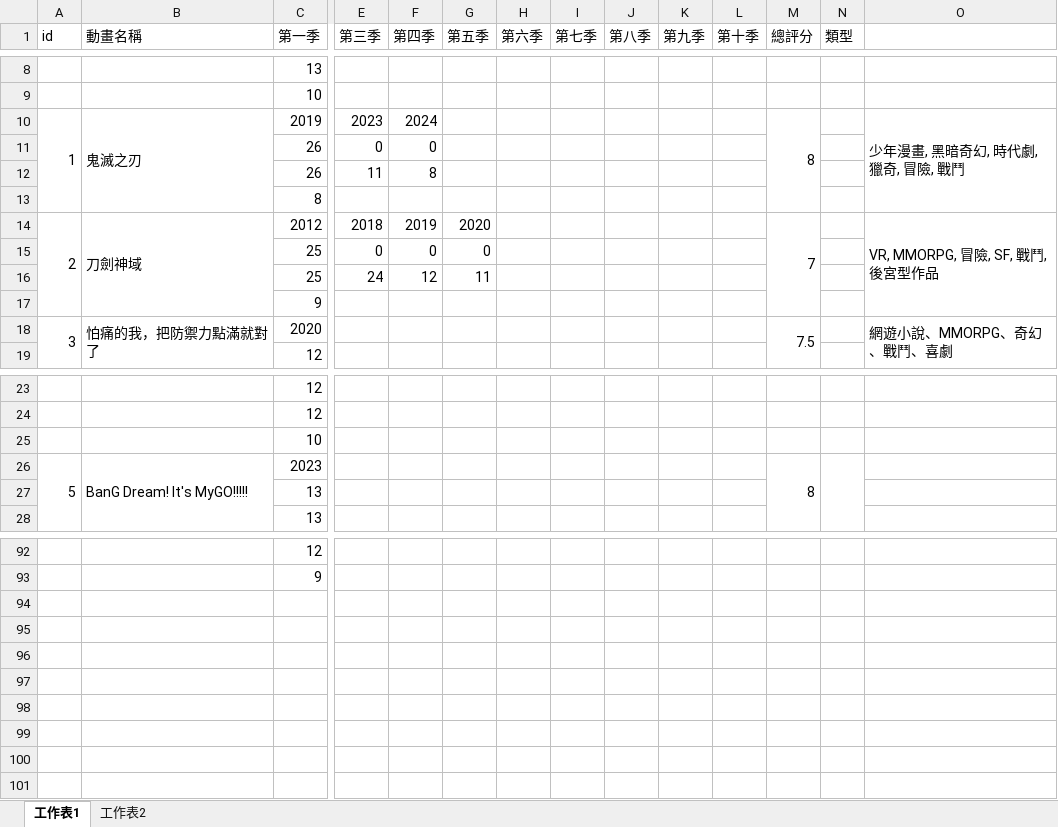
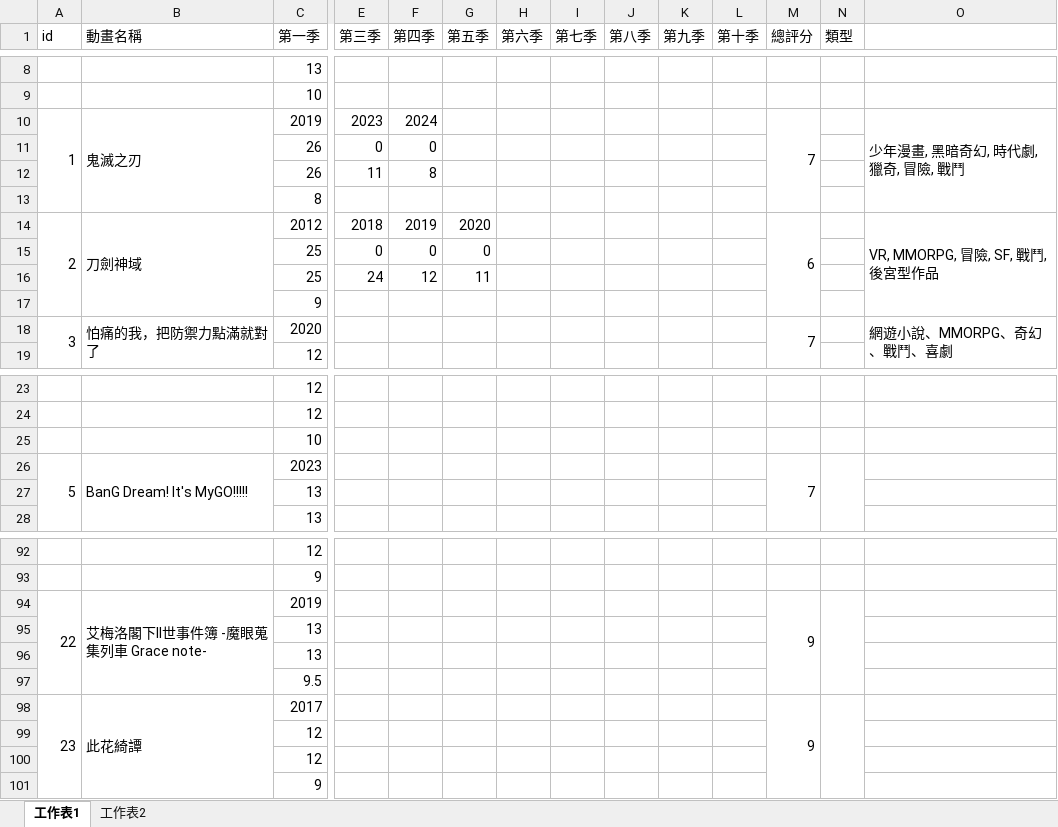
Before and after one commit to rex0988476/githubpage, an Excel workbook: database/data_anime.xlsx, sheet 工作表1, drawn as a sheet; only a part is shown, gaps mark what is left out; values as stored, in another font and other column widths than the file's, no borders; rows hold the shown columns only; the diff covers the shown part only; the diff names each change by its address in the sheet, - before the commit and + after, or states it on an @@ line.

```diff
--- a/database/data_anime.xlsx (sheet 工作表1)
+++ b/database/data_anime.xlsx (sheet 工作表1)
-M10 (總評分): 8
+M10 (總評分): 7
-M14 (總評分): 7
+M14 (總評分): 6
-M18 (總評分): 7.5
+M18 (總評分): 7
-M26 (總評分): 8
+M26 (總評分): 7
+row 94: 22 | 艾梅洛閣下II世事件簿 -魔眼蒐集列車 Grace note- | 2019 |  |  |  |  |  |  |  |  | 9
+row 95:  |  | 13
+row 96:  |  | 13
+row 97:  |  | 9.5
+row 98: 23 | 此花綺譚 | 2017 |  |  |  |  |  |  |  |  | 9
+row 99:  |  | 12
+row 100:  |  | 12
+row 101:  |  | 9
```
Also changed, not shown: 9 edited cells elsewhere in this sheet, sheet 工作表2, 4 other files.
